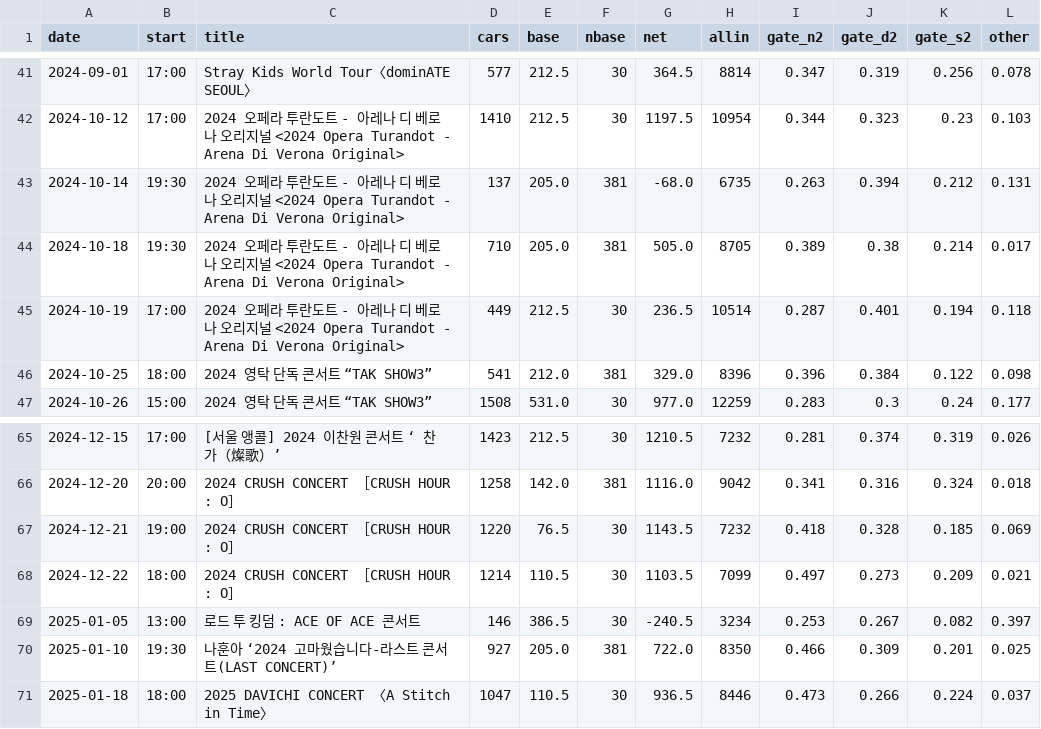
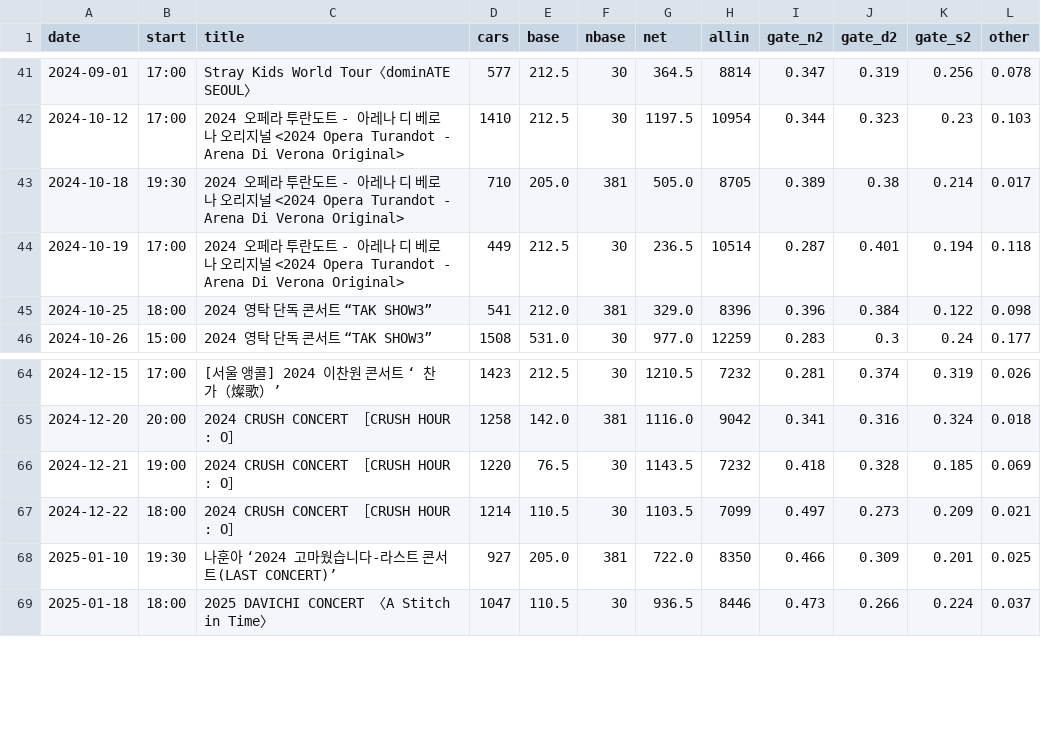
Before and after one commit to emma990622-lgtm/olpark-traffic, a CSV file: data/processed/show_cars_vhcle.csv, drawn as a sheet; only a part is shown, gaps mark what is left out.

```diff
--- a/data/processed/show_cars_vhcle.csv
+++ b/data/processed/show_cars_vhcle.csv
@@ -42,3 +42,2 @@
 2024-10-12,17:00,2024 오페라 투란도트 - 아레나 디 베로나 오리지널 <2024 Opera Turandot - Arena Di Verona Original>,1410,212.5,30,1197.5,10954,0.344,0.323,0.23,0.103
-2024-10-14,19:30,2024 오페라 투란도트 - 아레나 디 베로나 오리지널 <2024 Opera Turandot - Arena Di Verona Original>,137,205.0,381,-68.0,6735,0.263,0.394,0.212,0.131
 2024-10-18,19:30,2024 오페라 투란도트 - 아레나 디 베로나 오리지널 <2024 Opera Turandot - Arena Di Verona Original>,710,205.0,381,505.0,8705,0.389,0.38,0.214,0.017
@@ -68,3 +67,2 @@
 2024-12-22,18:00,2024 CRUSH CONCERT ［CRUSH HOUR : O］,1214,110.5,30,1103.5,7099,0.497,0.273,0.209,0.021
-2025-01-05,13:00,로드 투 킹덤 : ACE OF ACE 콘서트,146,386.5,30,-240.5,3234,0.253,0.267,0.082,0.397
 2025-01-10,19:30,나훈아 ‘2024 고마웠습니다-라스트 콘서트(LAST CONCERT)’,927,205.0,381,722.0,8350,0.466,0.309,0.201,0.025
```
Also changed, not shown: data/processed/aud_cars.csv, data/processed/exit_gate_pairs.csv, 23 other files.
